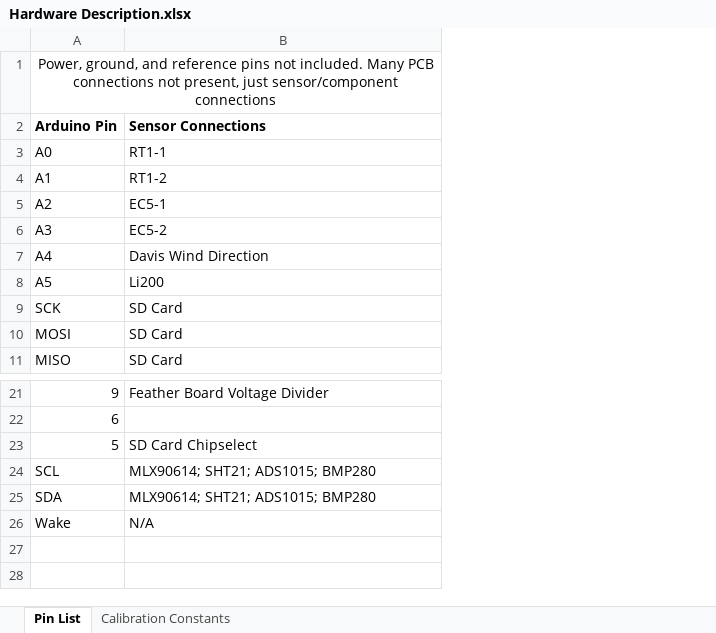
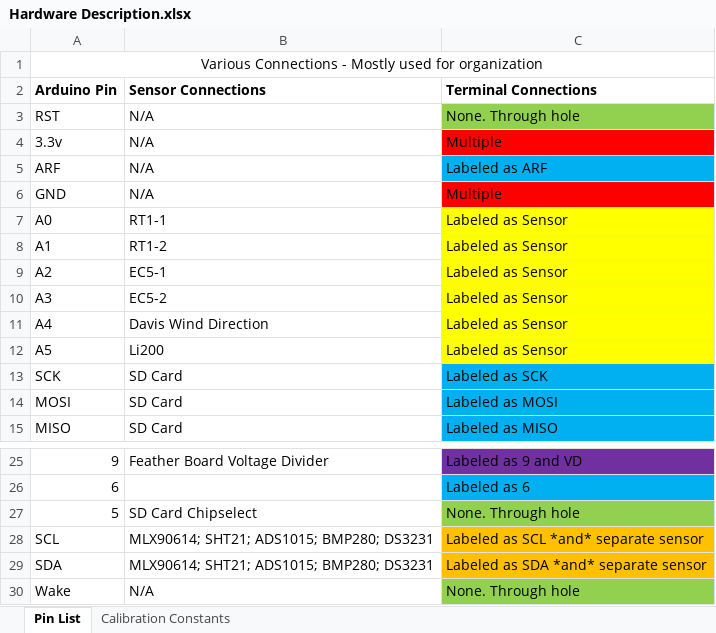
Before and after one commit to madvoid/LEMSv2, an Excel workbook: Hardware Information/Hardware Description.xlsx, sheet Pin List, drawn as a sheet; only a part is shown, gaps mark what is left out; values as stored, in another font and other column widths than the file's, no borders; addresses are those after the commit; the diff names each change by its address in the sheet, - before the commit and + after, or states it on an @@ line.

```diff
--- a/Hardware Information/Hardware Description.xlsx (sheet Pin List)
+++ b/Hardware Information/Hardware Description.xlsx (sheet Pin List)
+column C (Terminal Connections), rows 7-15: Labeled as Sensor | Labeled as Sensor | Labeled as Sensor | Labeled as Sensor | Labeled as Sensor | Labeled as Sensor | Labeled as SCK | Labeled as MOSI | Labeled as MISO; rows 25-30: Labeled as 9 and VD | Labeled as 6 | None. Through hole | Labeled as SCL *and* separate sensor | Labeled as SDA *and* separate sensor | None. Through hole
-A1 (Arduino Pin): Power, ground, and reference pins not included. Many PCB connections not present, just sensor/component connections
+A1 (Arduino Pin): Various Connections - Mostly used for organization
+row 3: RST | N/A | None. Through hole
+row 4: 3.3v | N/A | Multiple
+row 5: ARF | N/A | Labeled as ARF
+row 6: GND | N/A | Multiple
-B28:B29 (Sensor Connections): MLX90614; SHT21; ADS1015; BMP280
+B28:B29 (Sensor Connections): MLX90614; SHT21; ADS1015; BMP280; DS3231
```
Also changed, not shown: Hardware Information/Bill of Materials.xlsx, 2 other files.
